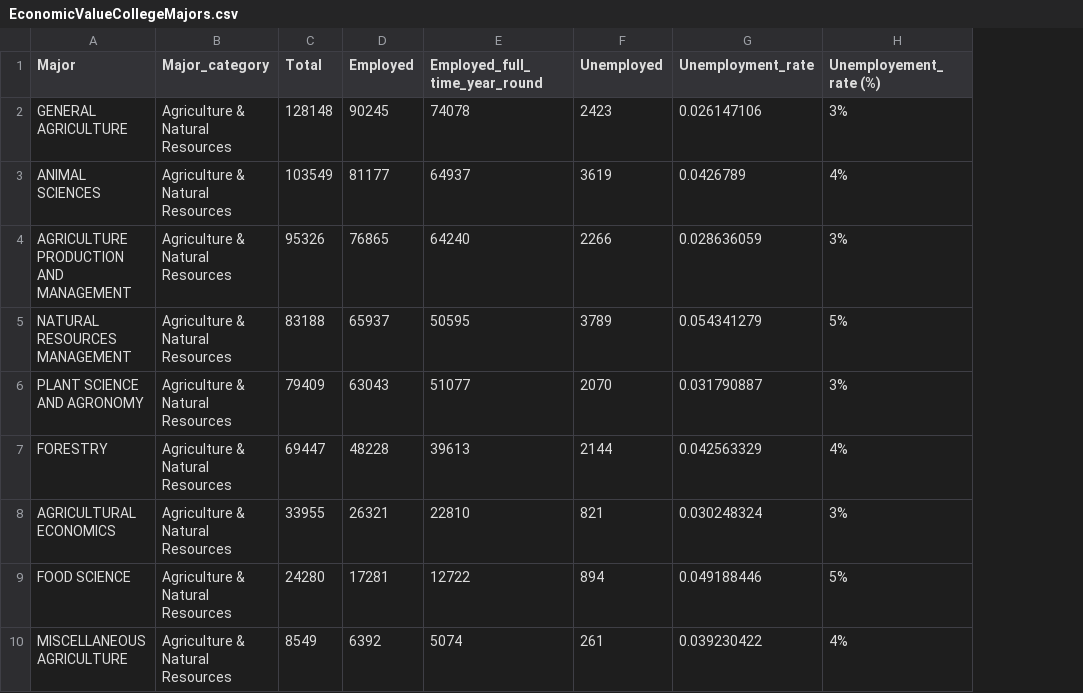
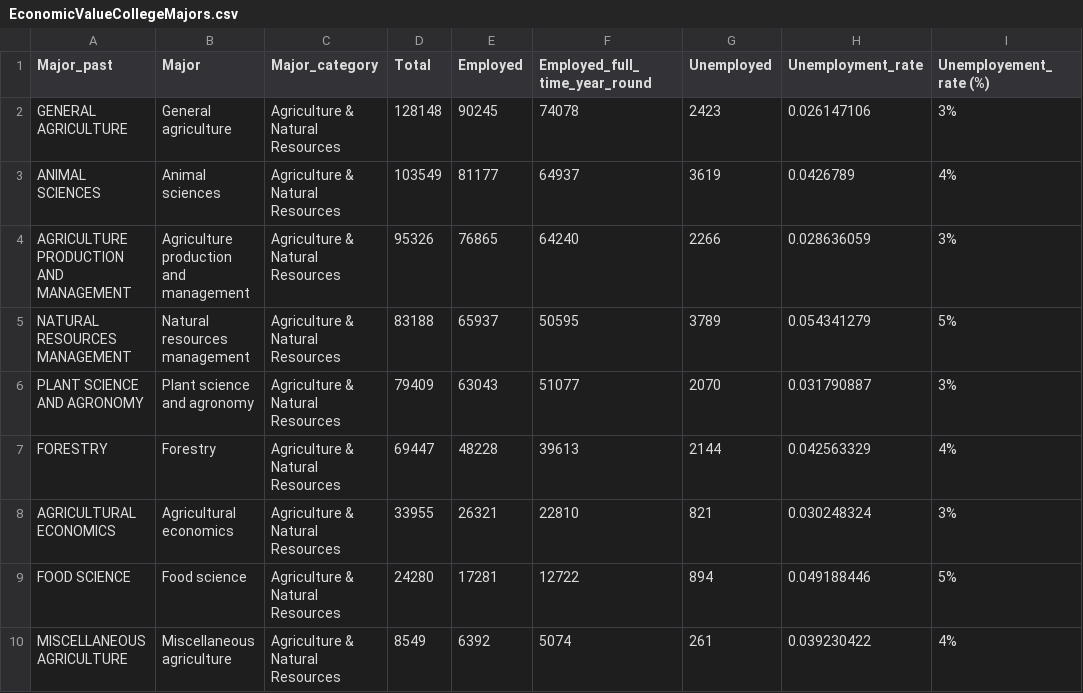
Before and after one commit to isaguimet/CPSC583-infoViz, a CSV file: EconomicValueCollegeMajors.csv, drawn as a sheet; only a part is shown; the diff names each change by its address in the sheet, - before the commit and + after, or states it on an @@ line.

```diff
--- a/EconomicValueCollegeMajors.csv
+++ b/EconomicValueCollegeMajors.csv
+column B (Major), rows 2-10: General agriculture | Animal sciences | Agriculture production and management | Natural resources management | Plant science and agronomy | Forestry | Agricultural economics | Food science | Miscellaneous agriculture
-A1: Major
+A1: Major_past
```
Also changed, not shown: 3 other files.
